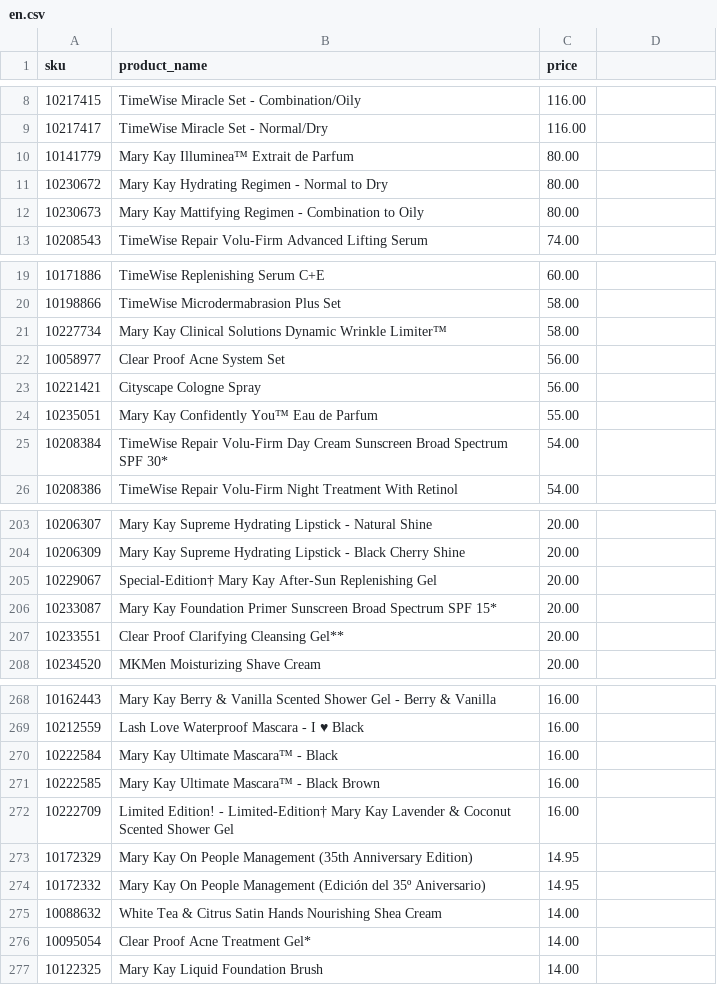
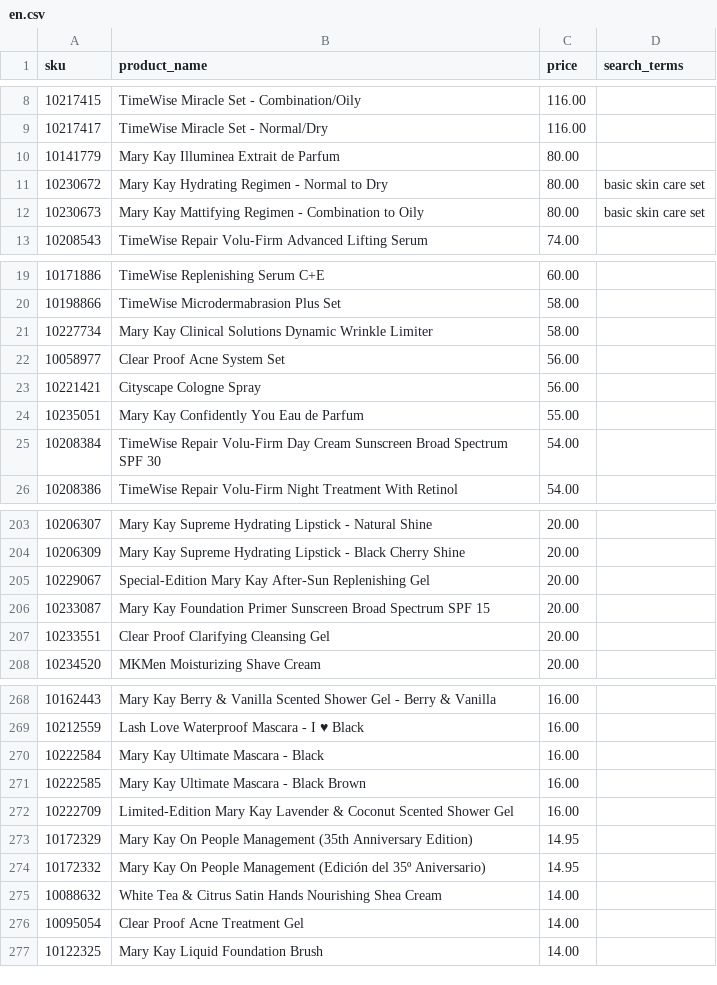
Before and after one commit to esuarkb/mypinkassistant, a CSV file: catalog/en.csv, drawn as a sheet; only a part is shown, gaps mark what is left out; the diff covers the shown part only.

```diff
--- a/catalog/en.csv
+++ b/catalog/en.csv
@@ -1 +1 @@
-sku,product_name,price,,,,
+sku,product_name,price,search_terms,,,
@@ -9,5 +9,5 @@ sku,product_name,price,,,,
 10217417,TimeWise Miracle Set - Normal/Dry,116.00,,,,
-10141779,Mary Kay Illuminea™ Extrait de Parfum,80.00,,,,
-10230672,Mary Kay Hydrating Regimen - Normal to Dry,80.00,,,,
-10230673,Mary Kay Mattifying Regimen - Combination to Oily,80.00,,,,
+10141779,Mary Kay Illuminea Extrait de Parfum,80.00,,,,
+10230672,Mary Kay Hydrating Regimen - Normal to Dry,80.00,basic skin care set,,,
+10230673,Mary Kay Mattifying Regimen - Combination to Oily,80.00,basic skin care set,,,
 10208543,TimeWise Repair Volu-Firm Advanced Lifting Serum,74.00,,,,
@@ -20,7 +20,7 @@ sku,product_name,price,,,,
 10198866,TimeWise Microdermabrasion Plus Set,58.00,,,,
-10227734,Mary Kay Clinical Solutions Dynamic Wrinkle Limiter™,58.00,,,,
+10227734,Mary Kay Clinical Solutions Dynamic Wrinkle Limiter,58.00,,,,
 10058977,Clear Proof Acne System Set,56.00,,,,
 10221421,Cityscape Cologne Spray,56.00,,,,
-10235051,Mary Kay Confidently You™ Eau de Parfum,55.00,,,,
-10208384,TimeWise Repair Volu-Firm Day Cream Sunscreen Broad Spectrum SPF 30*,54.00,,,,
+10235051,Mary Kay Confidently You Eau de Parfum,55.00,,,,
+10208384,TimeWise Repair Volu-Firm Day Cream Sunscreen Broad Spectrum SPF 30,54.00,,,,
 10208386,TimeWise Repair Volu-Firm Night Treatment With Retinol,54.00,,,,
@@ -204,5 +204,5 @@ sku,product_name,price,,,,
 10206309,Mary Kay Supreme Hydrating Lipstick - Black Cherry Shine,20.00,,,,
-10229067,Special-Edition† Mary Kay After-Sun Replenishing Gel,20.00,,,,
-10233087,Mary Kay Foundation Primer Sunscreen Broad Spectrum SPF 15*,20.00,,,,
-10233551,Clear Proof Clarifying Cleansing Gel**,20.00,,,,
+10229067,Special-Edition Mary Kay After-Sun Replenishing Gel,20.00,,,,
+10233087,Mary Kay Foundation Primer Sunscreen Broad Spectrum SPF 15,20.00,,,,
+10233551,Clear Proof Clarifying Cleansing Gel,20.00,,,,
 10234520,MKMen Moisturizing Shave Cream,20.00,,,,
@@ -269,5 +269,5 @@ sku,product_name,price,,,,
 10212559,Lash Love Waterproof Mascara - I ♥ Black,16.00,,,,
-10222584,Mary Kay Ultimate Mascara™ - Black,16.00,,,,
-10222585,Mary Kay Ultimate Mascara™ - Black Brown,16.00,,,,
-10222709,Limited Edition! - Limited-Edition† Mary Kay Lavender & Coconut Scented Shower Gel,16.00,,,,
+10222584,Mary Kay Ultimate Mascara - Black,16.00,,,,
+10222585,Mary Kay Ultimate Mascara - Black Brown,16.00,,,,
+10222709,Limited-Edition Mary Kay Lavender & Coconut Scented Shower Gel,16.00,,,,
 10172329,Mary Kay On People Management (35th Anniversary Edition),14.95,,,,
@@ -275,3 +275,3 @@ sku,product_name,price,,,,
 10088632,White Tea & Citrus Satin Hands Nourishing Shea Cream,14.00,,,,
-10095054,Clear Proof Acne Treatment Gel*,14.00,,,,
+10095054,Clear Proof Acne Treatment Gel,14.00,,,,
 10122325,Mary Kay Liquid Foundation Brush,14.00,,,,
```
Also changed, not shown: 20 edited cells elsewhere in this file, 1 other file.
